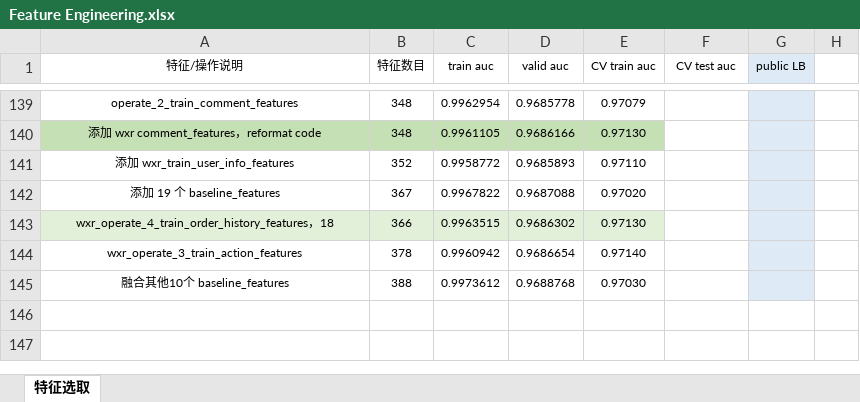
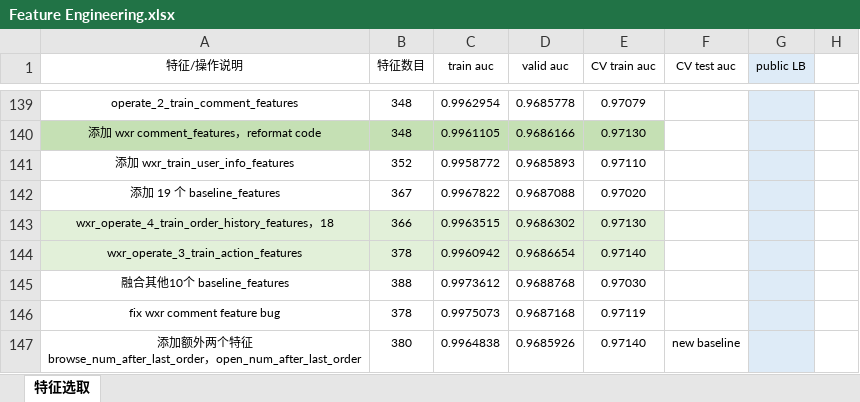
Before and after one commit to SunnyMarkLiu/datacastle_travel_services_predict-rank5, an Excel workbook: Feature Engineering.xlsx, sheet 特征选取, drawn as a sheet; only a part is shown, gaps mark what is left out; values as stored, in another font and other column widths than the file's, no borders; ↵ is a line break in a cell; the diff names each change by its address in the sheet, - before the commit and + after, or states it on an @@ line.

```diff
--- a/Feature Engineering.xlsx (sheet 特征选取)
+++ b/Feature Engineering.xlsx (sheet 特征选取)
-A144:E144 fill: none
+A144:E144 fill: #E2F0D9
+row 146: fix wxr comment feature bug | 378 | 0.9975073 | 0.9687168 | 0.97119
+row 147: 添加额外两个特征 ↵ browse_num_after_last_order，open_num_after_last_order | 380 | 0.9964838 | 0.9685926 | 0.97140 | new baseline
```
Also changed, not shown: 2 other files.
